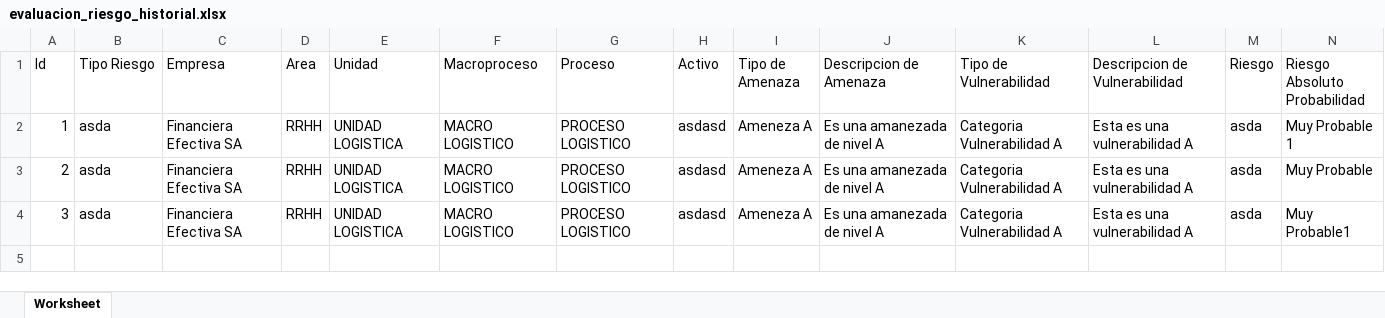
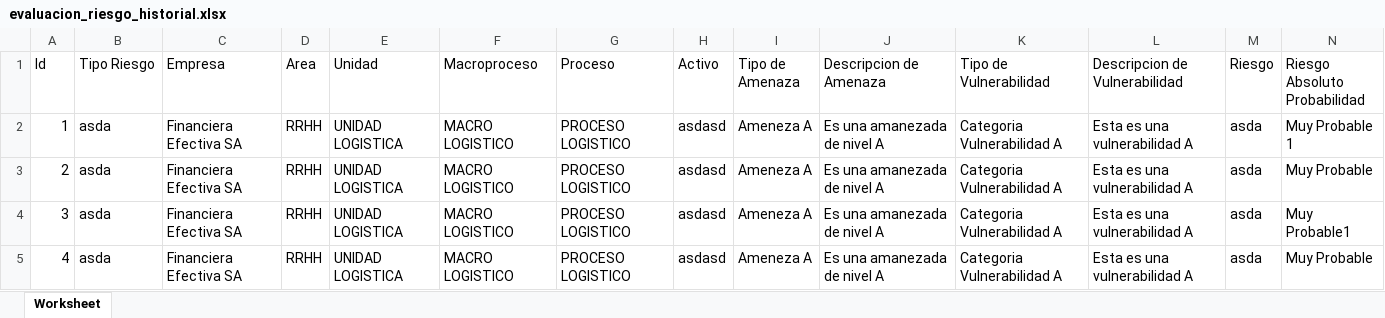
Before and after one commit to rakionfull/frontEfectiva, an Excel workbook: evaluacion_riesgo_historial.xlsx, sheet Worksheet, drawn as a sheet; only a part is shown; values as stored, in another font and other column widths than the file's, no borders; rows hold the shown columns only; the diff names each change by its address in the sheet, - before the commit and + after, or states it on an @@ line.

```diff
--- a/evaluacion_riesgo_historial.xlsx (sheet Worksheet)
+++ b/evaluacion_riesgo_historial.xlsx (sheet Worksheet)
+row 5: 4 | asda | Financiera Efectiva SA | RRHH | UNIDAD LOGISTICA | MACRO LOGISTICO | PROCESO LOGISTICO | asdasd | Ameneza A | Es una amanezada de nivel A | Categoria Vulnerabilidad A | Esta es una vulnerabilidad A | asda | Muy Probable
```
Also changed, not shown: inventario_clasificacion_activo_historial.xlsx, 1 other file.
